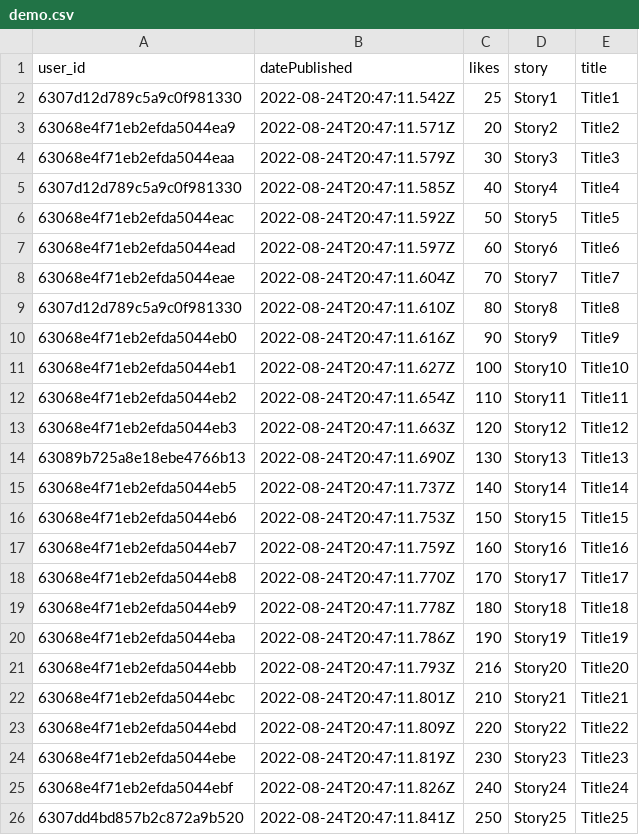
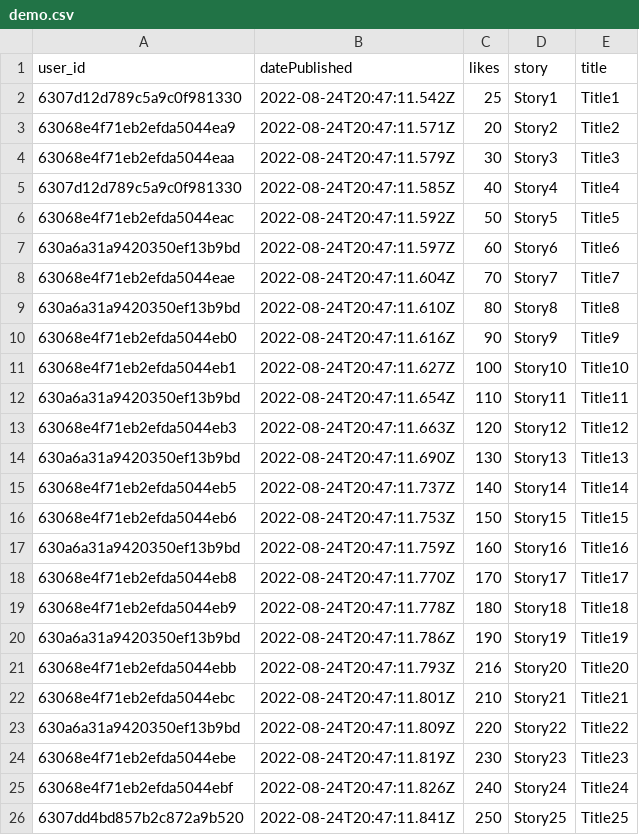
Before and after one commit to Gautam-Arora24/Pratilipi_Assignment_Backend, a CSV file: services/content/demo.csv, drawn as a sheet.

```diff
--- a/services/content/demo.csv
+++ b/services/content/demo.csv
@@ -6,19 +6,19 @@ user_id,datePublished,likes,story,title
 63068e4f71eb2efda5044eac,2022-08-24T20:47:11.592Z,50,Story5,Title5
-63068e4f71eb2efda5044ead,2022-08-24T20:47:11.597Z,60,Story6,Title6
+630a6a31a9420350ef13b9bd,2022-08-24T20:47:11.597Z,60,Story6,Title6
 63068e4f71eb2efda5044eae,2022-08-24T20:47:11.604Z,70,Story7,Title7
-6307d12d789c5a9c0f981330,2022-08-24T20:47:11.610Z,80,Story8,Title8
+630a6a31a9420350ef13b9bd,2022-08-24T20:47:11.610Z,80,Story8,Title8
 63068e4f71eb2efda5044eb0,2022-08-24T20:47:11.616Z,90,Story9,Title9
 63068e4f71eb2efda5044eb1,2022-08-24T20:47:11.627Z,100,Story10,Title10
-63068e4f71eb2efda5044eb2,2022-08-24T20:47:11.654Z,110,Story11,Title11
+630a6a31a9420350ef13b9bd,2022-08-24T20:47:11.654Z,110,Story11,Title11
 63068e4f71eb2efda5044eb3,2022-08-24T20:47:11.663Z,120,Story12,Title12
-63089b725a8e18ebe4766b13,2022-08-24T20:47:11.690Z,130,Story13,Title13
+630a6a31a9420350ef13b9bd,2022-08-24T20:47:11.690Z,130,Story13,Title13
 63068e4f71eb2efda5044eb5,2022-08-24T20:47:11.737Z,140,Story14,Title14
 63068e4f71eb2efda5044eb6,2022-08-24T20:47:11.753Z,150,Story15,Title15
-63068e4f71eb2efda5044eb7,2022-08-24T20:47:11.759Z,160,Story16,Title16
+630a6a31a9420350ef13b9bd,2022-08-24T20:47:11.759Z,160,Story16,Title16
 63068e4f71eb2efda5044eb8,2022-08-24T20:47:11.770Z,170,Story17,Title17
 63068e4f71eb2efda5044eb9,2022-08-24T20:47:11.778Z,180,Story18,Title18
-63068e4f71eb2efda5044eba,2022-08-24T20:47:11.786Z,190,Story19,Title19
+630a6a31a9420350ef13b9bd,2022-08-24T20:47:11.786Z,190,Story19,Title19
 63068e4f71eb2efda5044ebb,2022-08-24T20:47:11.793Z,216,Story20,Title20
 63068e4f71eb2efda5044ebc,2022-08-24T20:47:11.801Z,210,Story21,Title21
-63068e4f71eb2efda5044ebd,2022-08-24T20:47:11.809Z,220,Story22,Title22
+630a6a31a9420350ef13b9bd,2022-08-24T20:47:11.809Z,220,Story22,Title22
 63068e4f71eb2efda5044ebe,2022-08-24T20:47:11.819Z,230,Story23,Title23
```
Also changed, not shown: 10 other files.
